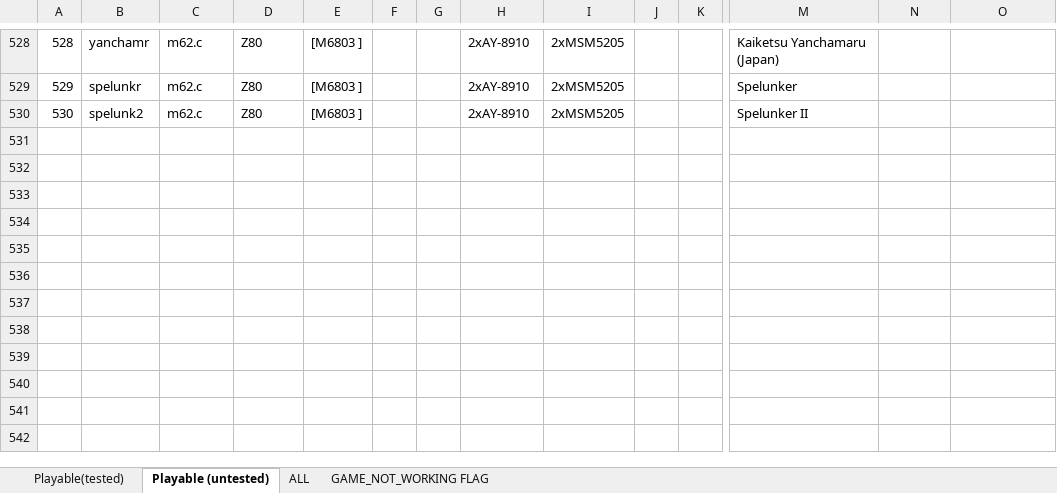
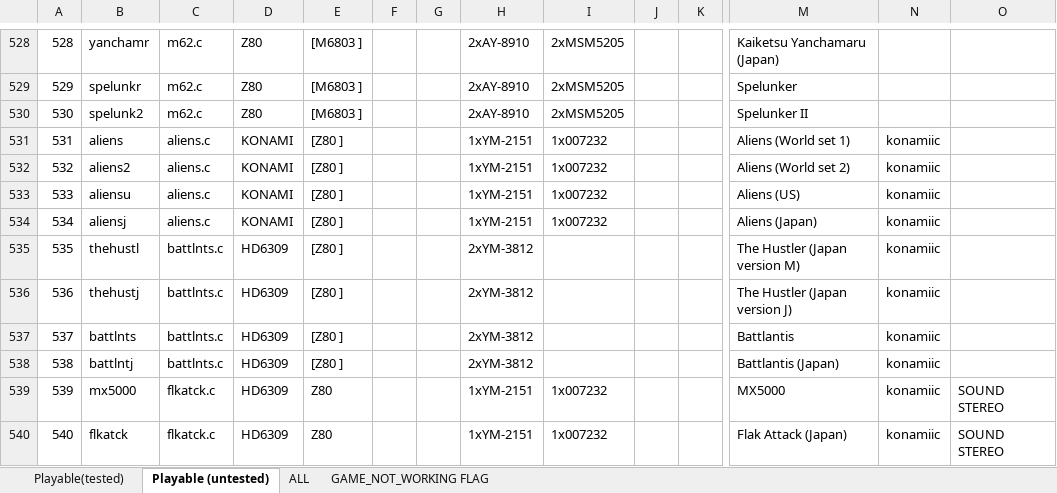
Before and after one commit to georgemoralis/arcadeflex, an Excel workbook: 0.36/compatibility.xlsx, sheet Playable (untested), drawn as a sheet; only a part is shown, gaps mark what is left out; values as stored, in another font and other column widths than the file's, no borders; rows hold the shown columns only; the diff names each change by its address in the sheet, - before the commit and + after, or states it on an @@ line.

Commit message:
036 : aliens,battlnts,flkatck,surpratk drivers

```diff
--- a/0.36/compatibility.xlsx (sheet Playable (untested))
+++ b/0.36/compatibility.xlsx (sheet Playable (untested))
+row 531: 531 | aliens | aliens.c | KONAMI | [Z80 ] |  |  | 1xYM-2151 | 1x007232 |  |  | Aliens (World set 1) | konamiic
+row 532: 532 | aliens2 | aliens.c | KONAMI | [Z80 ] |  |  | 1xYM-2151 | 1x007232 |  |  | Aliens (World set 2) | konamiic
+row 533: 533 | aliensu | aliens.c | KONAMI | [Z80 ] |  |  | 1xYM-2151 | 1x007232 |  |  | Aliens (US) | konamiic
+row 534: 534 | aliensj | aliens.c | KONAMI | [Z80 ] |  |  | 1xYM-2151 | 1x007232 |  |  | Aliens (Japan) | konamiic
+row 535: 535 | thehustl | battlnts.c | HD6309 | [Z80 ] |  |  | 2xYM-3812 |  |  |  | The Hustler (Japan version M) | konamiic
+row 536: 536 | thehustj | battlnts.c | HD6309 | [Z80 ] |  |  | 2xYM-3812 |  |  |  | The Hustler (Japan version J) | konamiic
+row 537: 537 | battlnts | battlnts.c | HD6309 | [Z80 ] |  |  | 2xYM-3812 |  |  |  | Battlantis | konamiic
+row 538: 538 | battlntj | battlnts.c | HD6309 | [Z80 ] |  |  | 2xYM-3812 |  |  |  | Battlantis (Japan) | konamiic
+row 539: 539 | mx5000 | flkatck.c | HD6309 | Z80 |  |  | 1xYM-2151 | 1x007232 |  |  | MX5000 | konamiic | SOUND STEREO
+row 540: 540 | flkatck | flkatck.c | HD6309 | Z80 |  |  | 1xYM-2151 | 1x007232 |  |  | Flak Attack (Japan) | konamiic | SOUND STEREO
```
Also changed, not shown: sheet ALL, sheet Playable(tested), 23 other files.
